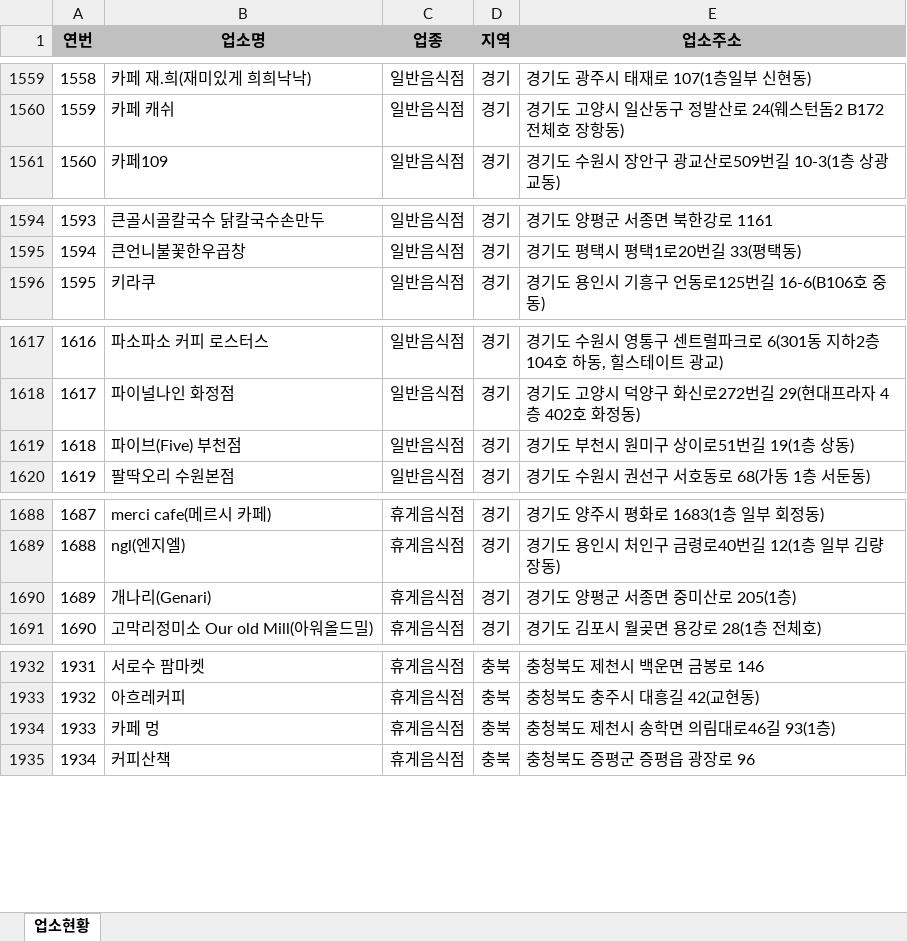
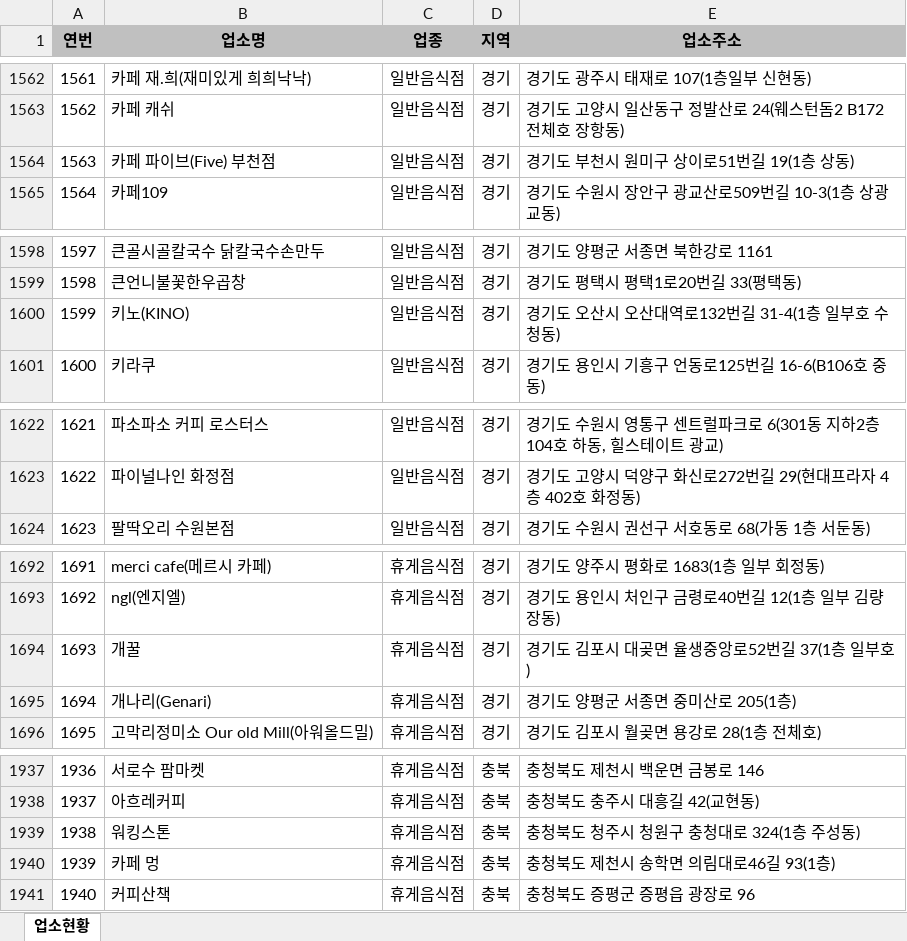
Before and after one commit to mumuabba/mumu_search, an Excel workbook: data.xlsx, sheet 업소현황, drawn as a sheet; only a part is shown, gaps mark what is left out; values as stored, in another font and other column widths than the file's, no borders; removed rows and columns are numbered as before the commit, all else as after; the diff covers the shown part only; the diff names each change by its address in the sheet, - before the commit and + after, or states it on an @@ line.

```diff
--- a/data.xlsx (sheet 업소현황)
+++ b/data.xlsx (sheet 업소현황)
@@ column A (연번) renumbered from row 202 down @@
+row 1564: 1563 | 카페 파이브(Five) 부천점 | 일반음식점 | 경기 | 경기도 부천시 원미구 상이로51번길 19(1층 상동)
+row 1600: 1599 | 키노(KINO) | 일반음식점 | 경기 | 경기도 오산시 오산대역로132번길 31-4(1층 일부호 수청동)
-row 1619: 1618 | 파이브(Five) 부천점 | 일반음식점 | 경기 | 경기도 부천시 원미구 상이로51번길 19(1층 상동)
+row 1694: 1693 | 개꿀 | 휴게음식점 | 경기 | 경기도 김포시 대곶면 율생중앙로52번길 37(1층 일부호)
+row 1939: 1938 | 워킹스톤 | 휴게음식점 | 충북 | 충청북도 청주시 청원구 충청대로 324(1층 주성동)
```
Also changed, not shown: 4 added rows, 1 removed row and 4 moved rows elsewhere in this sheet, 2 other files.
